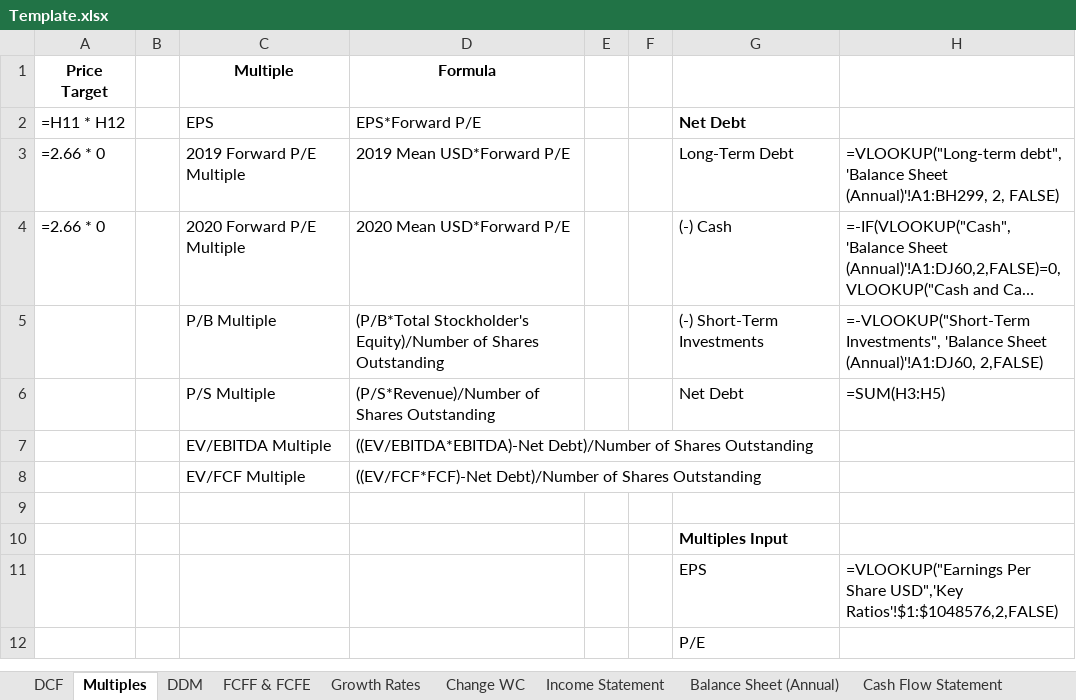
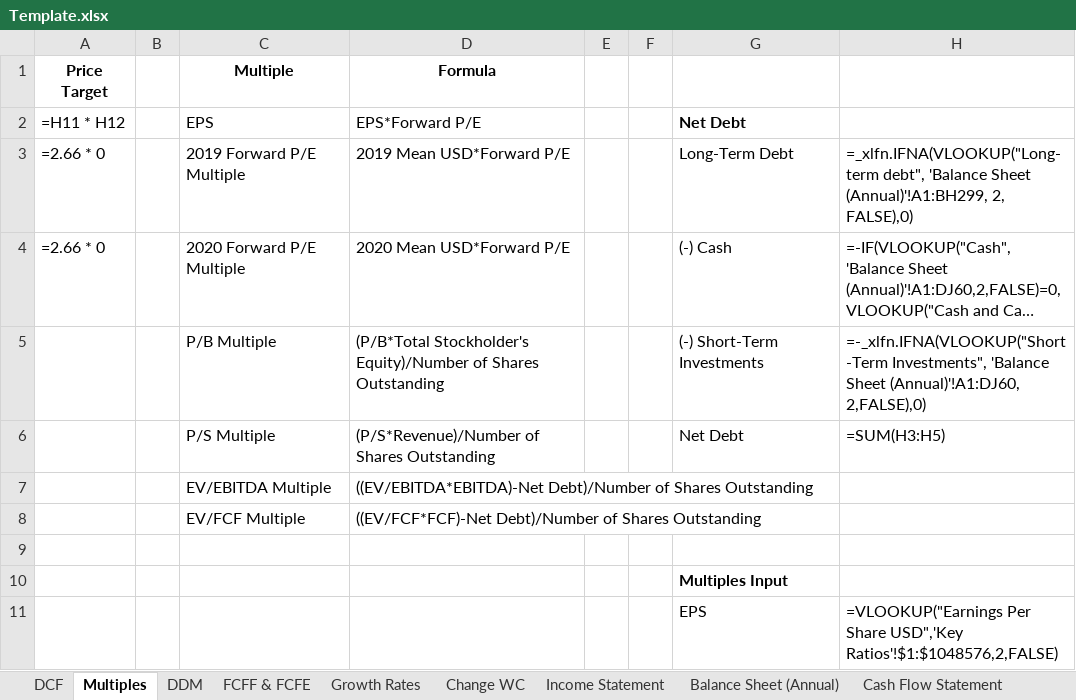
Before and after one commit to Rupak2pk/auto-valuation-, an Excel workbook: Template.xlsx, sheet Multiples, drawn as a sheet; only a part is shown; the shorter side is filled out with more unchanged rows; long unchanged cells end in …; values as stored, in another font and other column widths than the file's, no borders; formulas are shown in place of their values; the diff names each change by its address in the sheet, - before the commit and + after, or states it on an @@ line.

Commit message:
Bond
Added a bond template creator
Fixed Valuation template

```diff
--- a/Template.xlsx (sheet Multiples)
+++ b/Template.xlsx (sheet Multiples)
-H3: =VLOOKUP("Long-term debt", 'Balance Sheet (Annual)'!A1:BH299, 2, FALSE)
+H3: =_xlfn.IFNA(VLOOKUP("Long-term debt", 'Balance Sheet (Annual)'!A1:BH299, 2, FALSE),0)
-H5: =-VLOOKUP("Short-Term Investments", 'Balance Sheet (Annual)'!A1:DJ60, 2,FALSE)
+H5: =-_xlfn.IFNA(VLOOKUP("Short-Term Investments", 'Balance Sheet (Annual)'!A1:DJ60, 2,FALSE),0)
```
Also changed, not shown: 4 other files.
